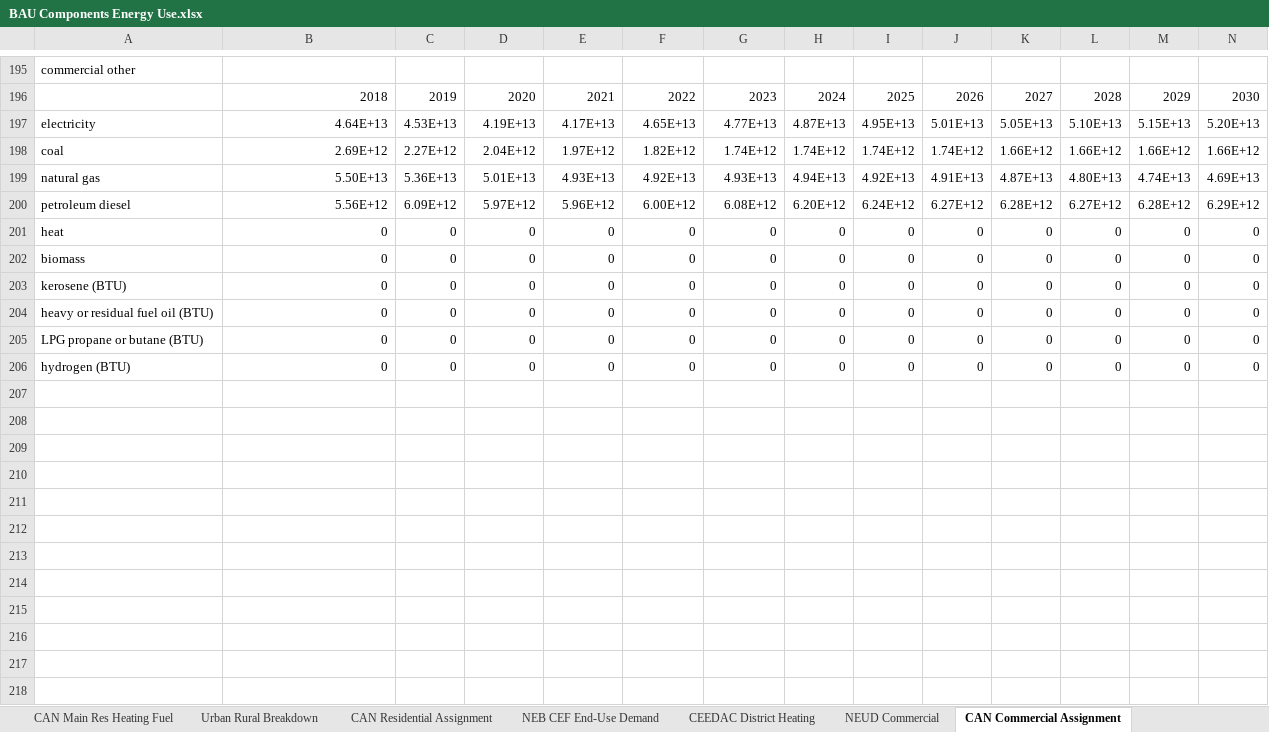
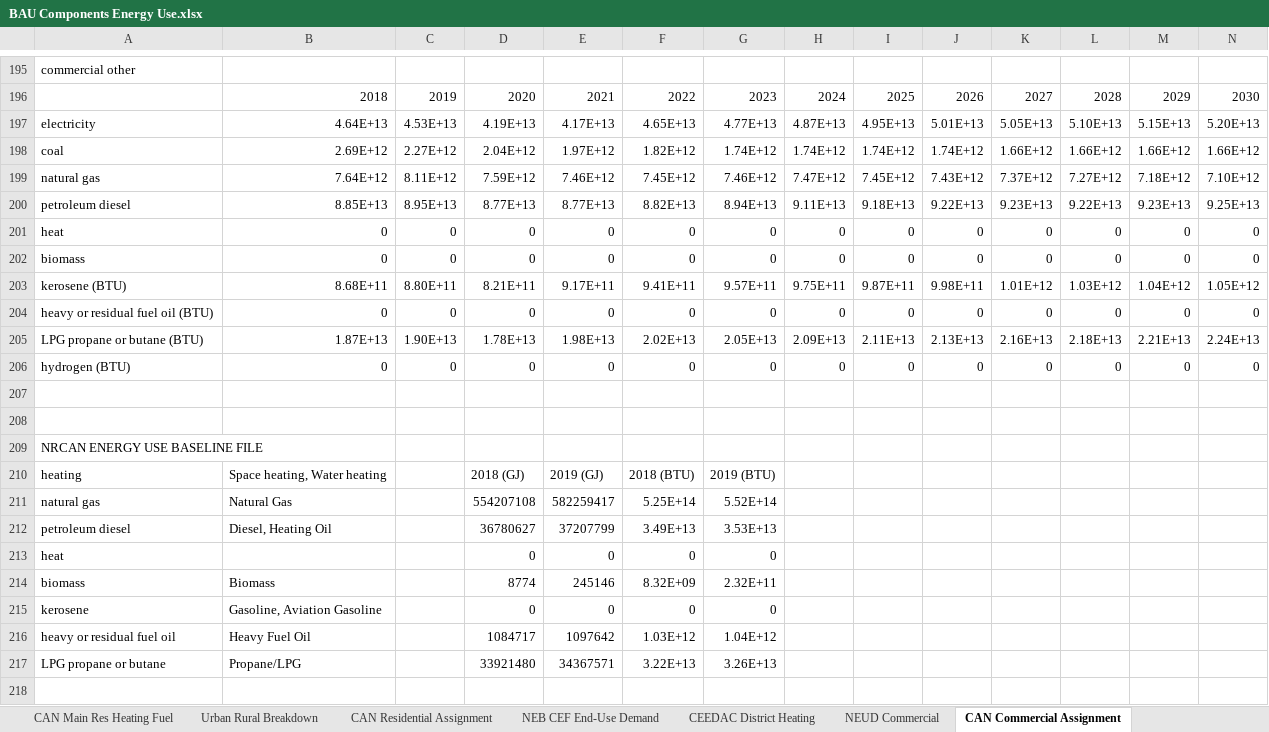
Before and after one commit to EnergyInnovation/eps-canada, an Excel workbook: InputData/bldgs/BCEU/BAU Components Energy Use.xlsx, sheet CAN Commercial Assignment, drawn as a sheet; only a part is shown, gaps mark what is left out; values as stored, in another font and other column widths than the file's, no cell formats; charts and pictures not drawn; removed rows and columns are numbered as before the commit, all else as after; rows hold the shown columns only; the diff covers the shown part only; the diff names each change by its address in the sheet, - before the commit and + after, or states it on an @@ line.

```diff
--- a/InputData/bldgs/BCEU/BAU Components Energy Use.xlsx (sheet CAN Commercial Assignment)
+++ b/InputData/bldgs/BCEU/BAU Components Energy Use.xlsx (sheet CAN Commercial Assignment)
-row 199: natural gas | 5.50E+13 | 5.36E+13 | 5.01E+13 | 4.93E+13 | 4.92E+13 | 4.93E+13 | 4.94E+13 | 4.92E+13 | 4.91E+13 | 4.87E+13 | 4.80E+13 | 4.74E+13 | 4.69E+13
-row 200: petroleum diesel | 5.56E+12 | 6.09E+12 | 5.97E+12 | 5.96E+12 | 6.00E+12 | 6.08E+12 | 6.20E+12 | 6.24E+12 | 6.27E+12 | 6.28E+12 | 6.27E+12 | 6.28E+12 | 6.29E+12
+row 199: natural gas | 7.64E+12 | 8.11E+12 | 7.59E+12 | 7.46E+12 | 7.45E+12 | 7.46E+12 | 7.47E+12 | 7.45E+12 | 7.43E+12 | 7.37E+12 | 7.27E+12 | 7.18E+12 | 7.10E+12
+row 200: petroleum diesel | 8.85E+13 | 8.95E+13 | 8.77E+13 | 8.77E+13 | 8.82E+13 | 8.94E+13 | 9.11E+13 | 9.18E+13 | 9.22E+13 | 9.23E+13 | 9.22E+13 | 9.23E+13 | 9.25E+13
-row 203: kerosene (BTU) | 0 | 0 | 0 | 0 | 0 | 0 | 0 | 0 | 0 | 0 | 0 | 0 | 0
+row 203: kerosene (BTU) | 8.68E+11 | 8.80E+11 | 8.21E+11 | 9.17E+11 | 9.41E+11 | 9.57E+11 | 9.75E+11 | 9.87E+11 | 9.98E+11 | 1.01E+12 | 1.03E+12 | 1.04E+12 | 1.05E+12
-row 205: LPG propane or butane (BTU) | 0 | 0 | 0 | 0 | 0 | 0 | 0 | 0 | 0 | 0 | 0 | 0 | 0
+row 205: LPG propane or butane (BTU) | 1.87E+13 | 1.90E+13 | 1.78E+13 | 1.98E+13 | 2.02E+13 | 2.05E+13 | 2.09E+13 | 2.11E+13 | 2.13E+13 | 2.16E+13 | 2.18E+13 | 2.21E+13 | 2.24E+13
+row 207: (empty)
+row 208: (empty)
+row 209: NRCAN ENERGY USE BASELINE FILE
+row 210: heating | Space heating, Water heating |  | 2018 (GJ) | 2019 (GJ) | 2018 (BTU) | 2019 (BTU)
+row 211: natural gas | Natural Gas |  | 554207108 | 582259417 | 5.25E+14 | 5.52E+14
+row 212: petroleum diesel | Diesel, Heating Oil |  | 36780627 | 37207799 | 3.49E+13 | 3.53E+13
+row 213: heat |  |  | 0 | 0 | 0 | 0
+row 214: biomass | Biomass |  | 8774 | 245146 | 8.32E+09 | 2.32E+11
+row 215: kerosene | Gasoline, Aviation Gasoline |  | 0 | 0 | 0 | 0
+row 216: heavy or residual fuel oil | Heavy Fuel Oil |  | 1084717 | 1097642 | 1.03E+12 | 1.04E+12
+row 217: LPG propane or butane | Propane/LPG |  | 33921480 | 34367571 | 3.22E+13 | 3.26E+13
+row 218: (empty)
```
Also changed, not shown: 45 added rows, 10 removed rows and 13 edited cells elsewhere in this sheet, sheet BCEU-commercial-heating, sheet BCEU-commercial-cooling, sheet NEB CEF End-Use Demand, sheet BCEU-commercial-other, sheet BCEU-commercial-appl, cell formats, formulas that keep their value, InputData/elec/BECF/BAU Expected Capacity Factors.xlsx, InputData/trans/BESP/BAU EV Subsidy Perc.xlsx, 9 other files.
